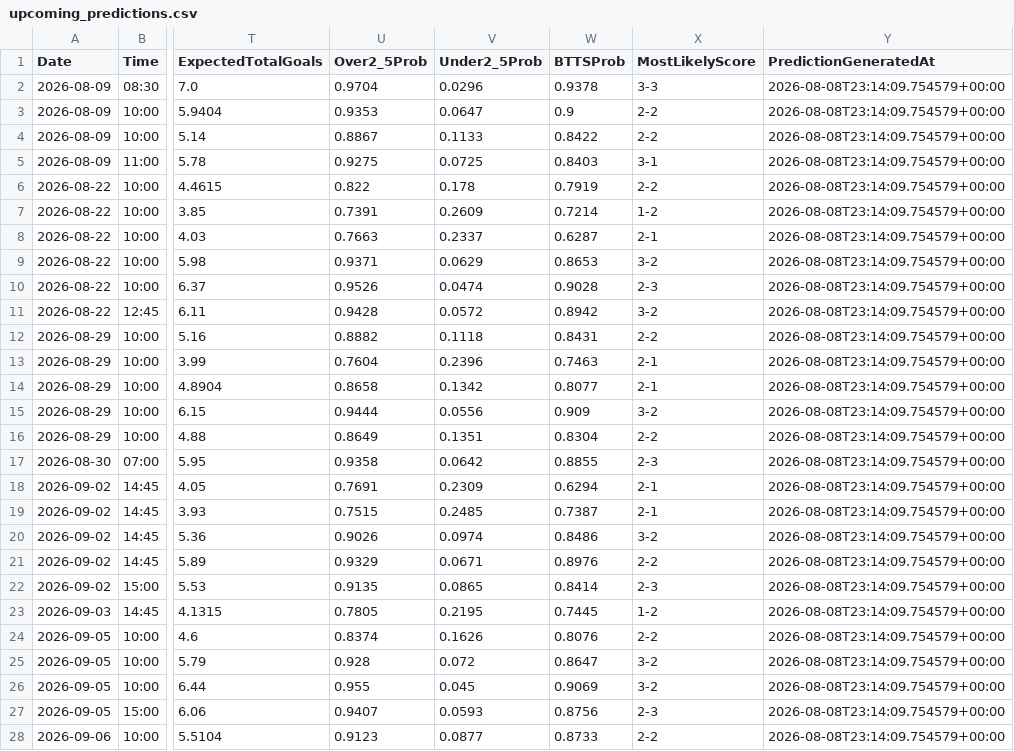
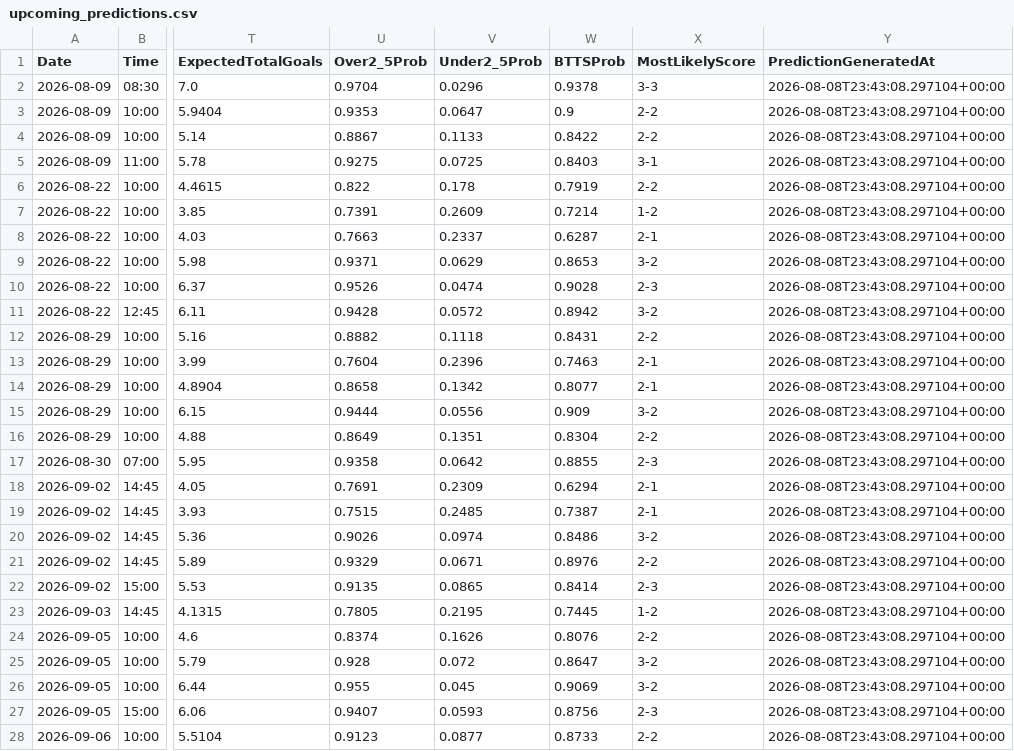
Before and after one commit to gmalbert/scotland-premiership, a CSV file: data_files/upcoming_predictions.csv, drawn as a sheet; only a part is shown, gaps mark what is left out; the diff covers the shown part only; the diff names each change by its address in the sheet, - before the commit and + after, or states it on an @@ line.

```diff
--- a/data_files/upcoming_predictions.csv
+++ b/data_files/upcoming_predictions.csv
-Y2:Y28 (PredictionGeneratedAt): 2026-08-08T23:14:09.754579+00:00
+Y2:Y28 (PredictionGeneratedAt): 2026-08-08T23:43:08.297104+00:00
```
Also changed, not shown: 7 edited cells elsewhere in this file, data_files/all_teams.csv, 9 other files.
